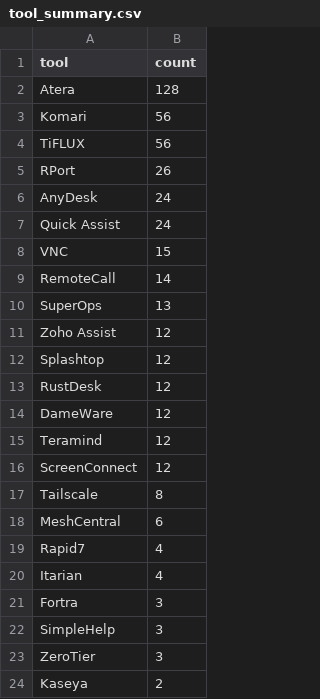
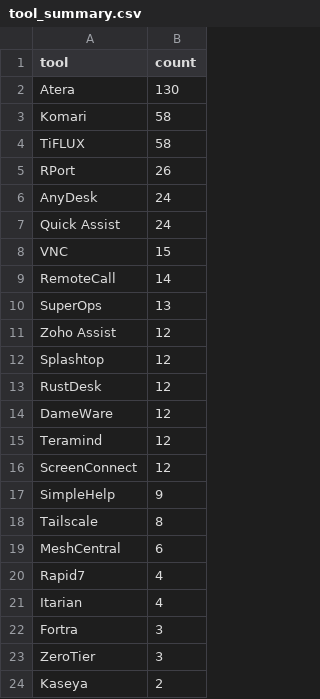
Before and after one commit to Threat-Hunting-Journal/RMM-Tool-Tracking, a CSV file: docs/tool_summary.csv, drawn as a sheet; only a part is shown.

```diff
--- a/docs/tool_summary.csv
+++ b/docs/tool_summary.csv
@@ -1,5 +1,5 @@
 tool,count
-Atera,128
-Komari,56
-TiFLUX,56
+Atera,130
+Komari,58
+TiFLUX,58
 RPort,26
@@ -16,2 +16,3 @@ Teramind,12
 ScreenConnect,12
+SimpleHelp,9
 Tailscale,8
@@ -21,3 +22,2 @@ Itarian,4
 Fortra,3
-SimpleHelp,3
 ZeroTier,3
```
Also changed, not shown: docs/findings.csv, findings.csv, 1 other file.
